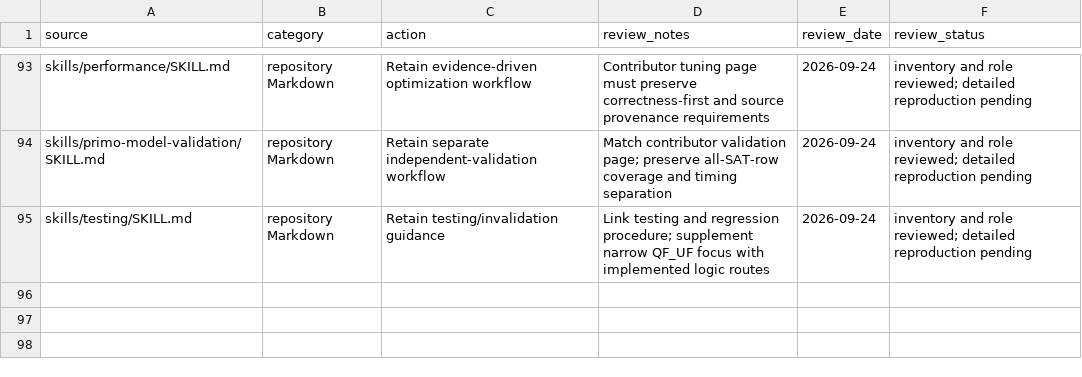
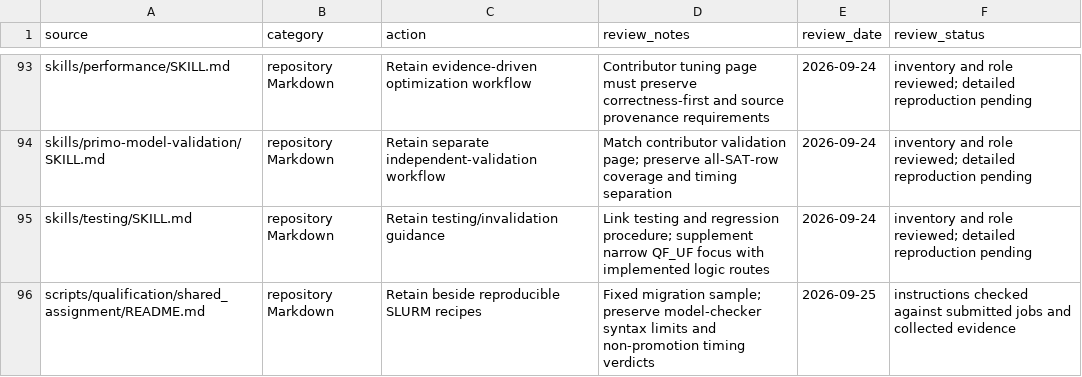
Before and after one commit to primo-solver/primo, a CSV file: docs/documentation-support-map.csv, drawn as a sheet; only a part is shown, gaps mark what is left out.

Commit message:
Close final mixed gate and repair shared-protocol documentation links

```diff
--- a/docs/documentation-support-map.csv
+++ b/docs/documentation-support-map.csv
@@ -95 +95,2 @@ skills/primo-model-validation/SKILL.md,repository Markdown,Retain separate indep
 skills/testing/SKILL.md,repository Markdown,Retain testing/invalidation guidance,Link testing and regression procedure; supplement narrow QF_UF focus with implemented logic routes,2026-09-24,inventory and role reviewed; detailed reproduction pending
+scripts/qualification/shared_assignment/README.md,repository Markdown,Retain beside reproducible SLURM recipes,Fixed migration sample; preserve model-checker syntax limits and non-promotion timing verdicts,2026-09-25,instructions checked against submitted jobs and collected evidence
```
Also changed, not shown: 4 other files.
